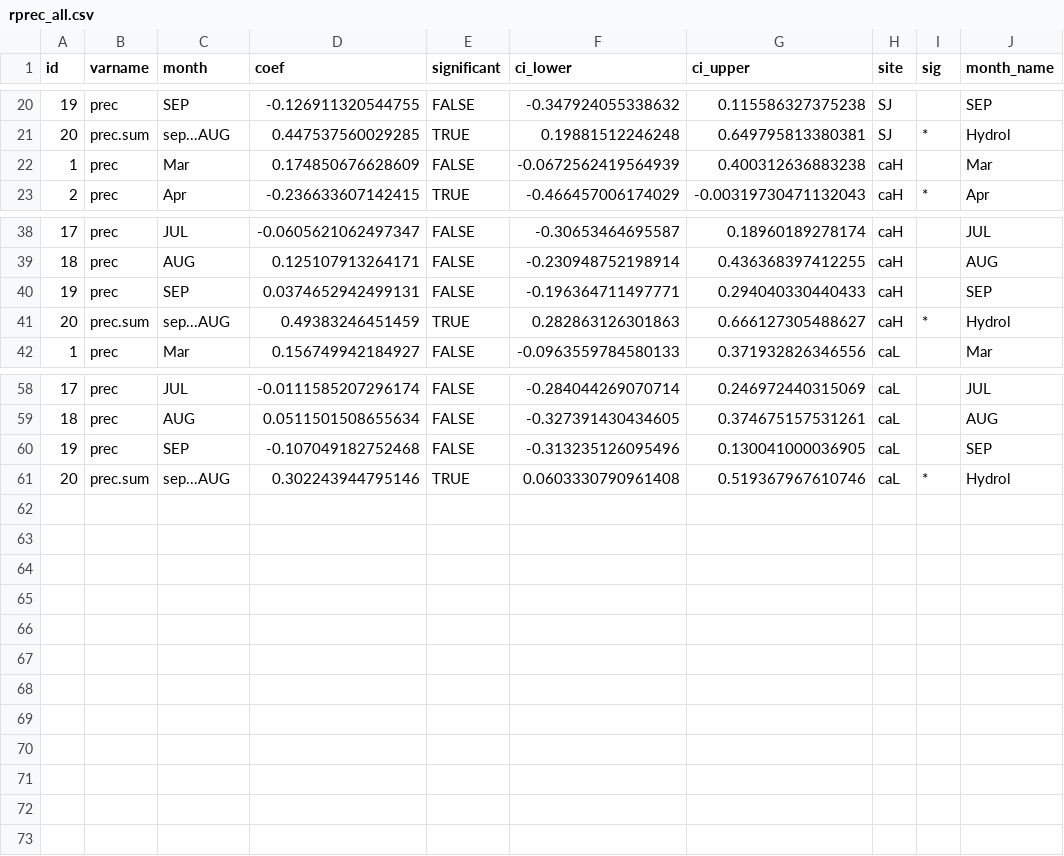
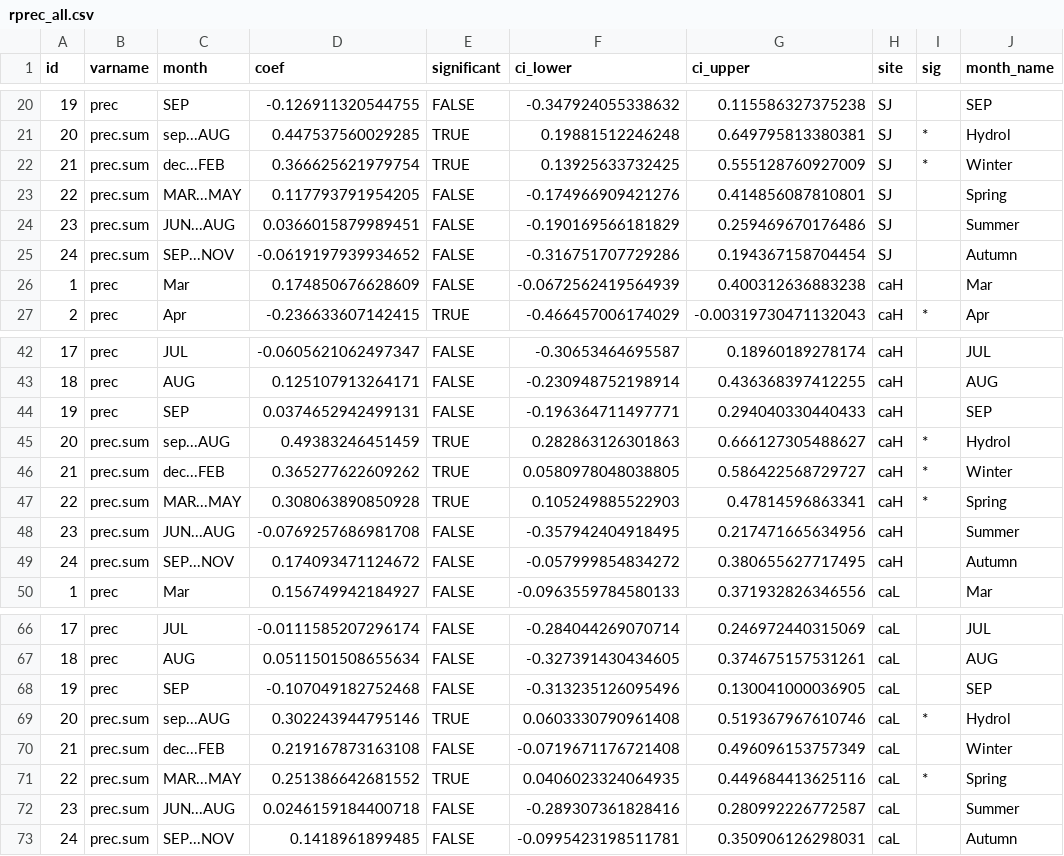
Before and after one commit to ajpelu/qpyr_dendro, a CSV file: data/rwi_climate/rprec_all.csv, drawn as a sheet; only a part is shown, gaps mark what is left out; the diff names each change by its address in the sheet, - before the commit and + after, or states it on an @@ line.

Commit message:
add periods for climate-tree growht relation (prec)

```diff
--- a/data/rwi_climate/rprec_all.csv
+++ b/data/rwi_climate/rprec_all.csv
+row 22: 21 | prec.sum | dec...FEB | 0.366625621979754 | TRUE | 0.13925633732425 | 0.555128760927009 | SJ | * | Winter
+row 23: 22 | prec.sum | MAR...MAY | 0.117793791954205 | FALSE | -0.174966909421276 | 0.414856087810801 | SJ |  | Spring
+row 24: 23 | prec.sum | JUN...AUG | 0.0366015879989451 | FALSE | -0.190169566181829 | 0.259469670176486 | SJ |  | Summer
+row 25: 24 | prec.sum | SEP...NOV | -0.0619197939934652 | FALSE | -0.316751707729286 | 0.194367158704454 | SJ |  | Autumn
+row 46: 21 | prec.sum | dec...FEB | 0.365277622609262 | TRUE | 0.0580978048038805 | 0.586422568729727 | caH | * | Winter
+row 47: 22 | prec.sum | MAR...MAY | 0.308063890850928 | TRUE | 0.105249885522903 | 0.47814596863341 | caH | * | Spring
+row 48: 23 | prec.sum | JUN...AUG | -0.0769257686981708 | FALSE | -0.357942404918495 | 0.217471665634956 | caH |  | Summer
+row 49: 24 | prec.sum | SEP...NOV | 0.174093471124672 | FALSE | -0.057999854834272 | 0.380655627717495 | caH |  | Autumn
+row 70: 21 | prec.sum | dec...FEB | 0.219167873163108 | FALSE | -0.0719671176721408 | 0.496096153757349 | caL |  | Winter
+row 71: 22 | prec.sum | MAR...MAY | 0.251386642681552 | TRUE | 0.0406023324064935 | 0.449684413625116 | caL | * | Spring
+row 72: 23 | prec.sum | JUN...AUG | 0.0246159184400718 | FALSE | -0.289307361828416 | 0.280992226772587 | caL |  | Summer
+row 73: 24 | prec.sum | SEP...NOV | 0.1418961899485 | FALSE | -0.0995423198511781 | 0.350906126298031 | caL |  | Autumn
```
Also changed, not shown: 30 other files.
